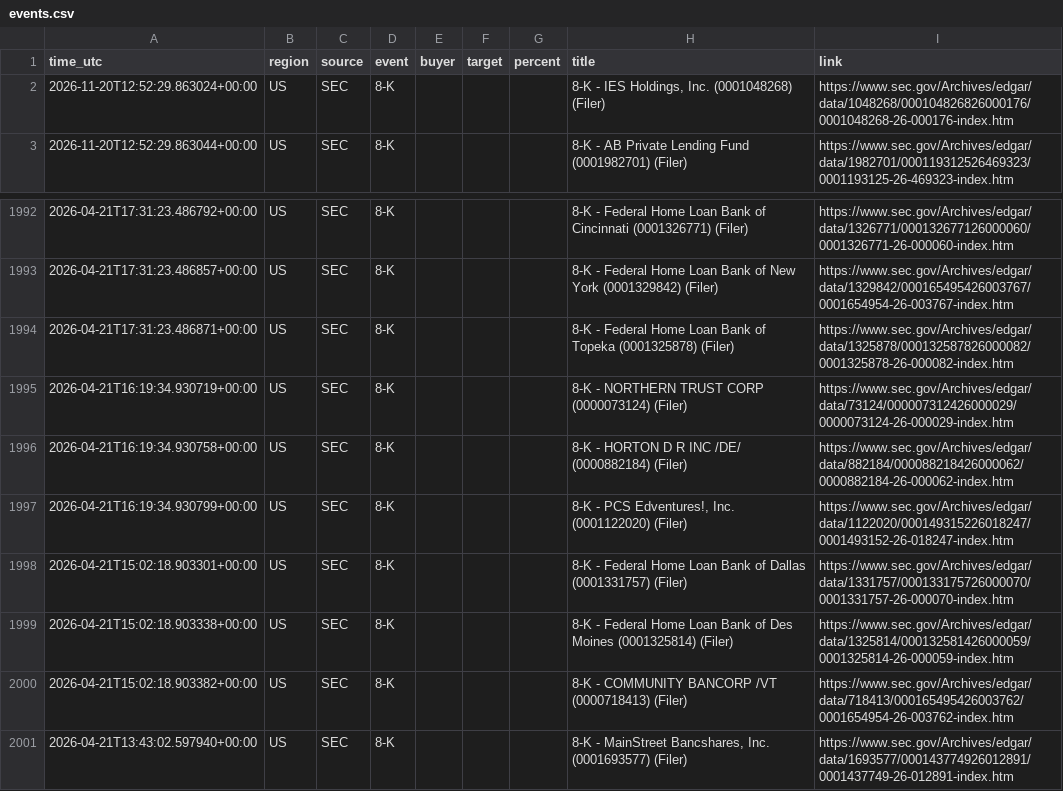
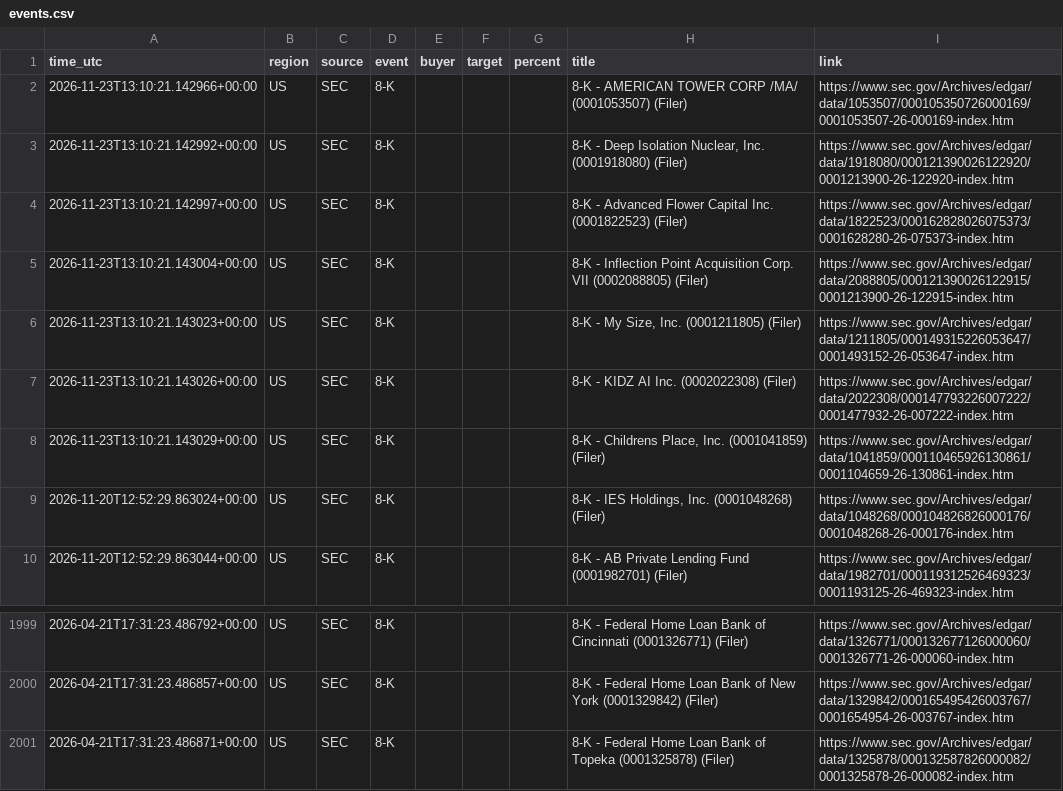
Before and after one commit to 495m5mghnv-arch/StakeWatch-, a CSV file: docs/events.csv, drawn as a sheet; only a part is shown, gaps mark what is left out; removed rows and columns are numbered as before the commit, all else as after; the diff names each change by its address in the sheet, - before the commit and + after, or states it on an @@ line.

Commit message:
Update SEC data

```diff
--- a/docs/events.csv
+++ b/docs/events.csv
+row 2: 2026-11-23T13:10:21.142966+00:00 | US | SEC | 8-K |  |  |  | 8-K - AMERICAN TOWER CORP /MA/ (0001053507) (Filer) | https://www.sec.gov/Archives/edgar/data/1053507/000105350726000169/0001053507-26-000169-index.htm
+row 3: 2026-11-23T13:10:21.142992+00:00 | US | SEC | 8-K |  |  |  | 8-K - Deep Isolation Nuclear, Inc. (0001918080) (Filer) | https://www.sec.gov/Archives/edgar/data/1918080/000121390026122920/0001213900-26-122920-index.htm
+row 4: 2026-11-23T13:10:21.142997+00:00 | US | SEC | 8-K |  |  |  | 8-K - Advanced Flower Capital Inc. (0001822523) (Filer) | https://www.sec.gov/Archives/edgar/data/1822523/000162828026075373/0001628280-26-075373-index.htm
+row 5: 2026-11-23T13:10:21.143004+00:00 | US | SEC | 8-K |  |  |  | 8-K - Inflection Point Acquisition Corp. VII (0002088805) (Filer) | https://www.sec.gov/Archives/edgar/data/2088805/000121390026122915/0001213900-26-122915-index.htm
+row 6: 2026-11-23T13:10:21.143023+00:00 | US | SEC | 8-K |  |  |  | 8-K - My Size, Inc. (0001211805) (Filer) | https://www.sec.gov/Archives/edgar/data/1211805/000149315226053647/0001493152-26-053647-index.htm
+row 7: 2026-11-23T13:10:21.143026+00:00 | US | SEC | 8-K |  |  |  | 8-K - KIDZ AI Inc. (0002022308) (Filer) | https://www.sec.gov/Archives/edgar/data/2022308/000147793226007222/0001477932-26-007222-index.htm
+row 8: 2026-11-23T13:10:21.143029+00:00 | US | SEC | 8-K |  |  |  | 8-K - Childrens Place, Inc. (0001041859) (Filer) | https://www.sec.gov/Archives/edgar/data/1041859/000110465926130861/0001104659-26-130861-index.htm
-row 1995: 2026-04-21T16:19:34.930719+00:00 | US | SEC | 8-K |  |  |  | 8-K - NORTHERN TRUST CORP (0000073124) (Filer) | https://www.sec.gov/Archives/edgar/data/73124/000007312426000029/0000073124-26-000029-index.htm
-row 1996: 2026-04-21T16:19:34.930758+00:00 | US | SEC | 8-K |  |  |  | 8-K - HORTON D R INC /DE/ (0000882184) (Filer) | https://www.sec.gov/Archives/edgar/data/882184/000088218426000062/0000882184-26-000062-index.htm
-row 1997: 2026-04-21T16:19:34.930799+00:00 | US | SEC | 8-K |  |  |  | 8-K - PCS Edventures!, Inc. (0001122020) (Filer) | https://www.sec.gov/Archives/edgar/data/1122020/000149315226018247/0001493152-26-018247-index.htm
-row 1998: 2026-04-21T15:02:18.903301+00:00 | US | SEC | 8-K |  |  |  | 8-K - Federal Home Loan Bank of Dallas (0001331757) (Filer) | https://www.sec.gov/Archives/edgar/data/1331757/000133175726000070/0001331757-26-000070-index.htm
-row 1999: 2026-04-21T15:02:18.903338+00:00 | US | SEC | 8-K |  |  |  | 8-K - Federal Home Loan Bank of Des Moines (0001325814) (Filer) | https://www.sec.gov/Archives/edgar/data/1325814/000132581426000059/0001325814-26-000059-index.htm
-row 2000: 2026-04-21T15:02:18.903382+00:00 | US | SEC | 8-K |  |  |  | 8-K - COMMUNITY BANCORP /VT (0000718413) (Filer) | https://www.sec.gov/Archives/edgar/data/718413/000165495426003762/0001654954-26-003762-index.htm
-row 2001: 2026-04-21T13:43:02.597940+00:00 | US | SEC | 8-K |  |  |  | 8-K - MainStreet Bancshares, Inc. (0001693577) (Filer) | https://www.sec.gov/Archives/edgar/data/1693577/000143774926012891/0001437749-26-012891-index.htm
```
Also changed, not shown: events.csv, 3 other files.
